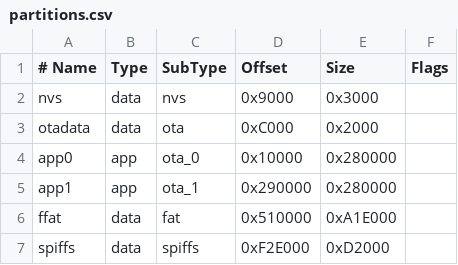
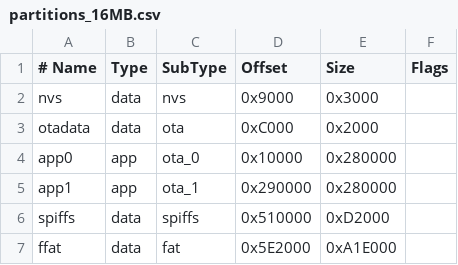
Before and after one commit to Yevgeniy-Olexandrenko/smalltv-esp32s3-board, a CSV file: firmware/partitions_16MB.csv (was firmware/partitions.csv), drawn as a sheet.

```diff
--- a/firmware/partitions.csv
+++ b/firmware/partitions_16MB.csv
@@ -5,3 +5,3 @@ app0,app,ota_0,0x10000,0x280000,
 app1,app,ota_1,0x290000,0x280000,
-ffat,data,fat,0x510000,0xA1E000,
-spiffs,data,spiffs,0xF2E000,0xD2000,
+spiffs,data,spiffs,0x510000,0xD2000,
+ffat,data,fat,0x5E2000,0xA1E000,
```
Also changed, not shown: 2 other files.
